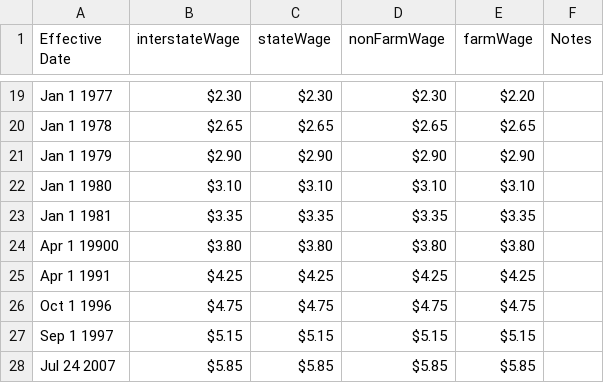
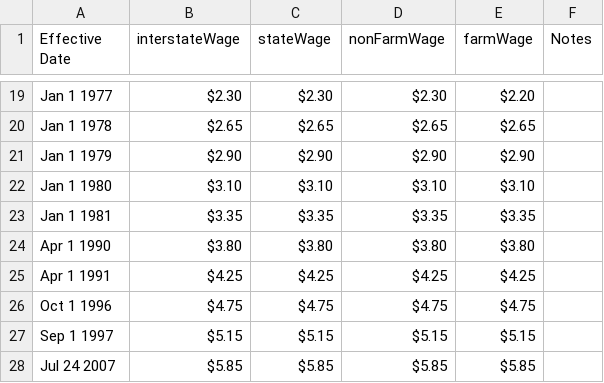
Before and after one commit to crawfordd11/minimumWageSupplyVsDemand, a CSV file: Data/federalMinimumWage.csv, drawn as a sheet; only a part is shown, gaps mark what is left out; the diff names each change by its address in the sheet, - before the commit and + after, or states it on an @@ line.

Commit message:
Begin Processing Data

```diff
--- a/Data/federalMinimumWage.csv
+++ b/Data/federalMinimumWage.csv
-A24 (Effective Date): Apr 1 19900
+A24 (Effective Date): Apr 1 1990
```
Also changed, not shown: 1 other file.
